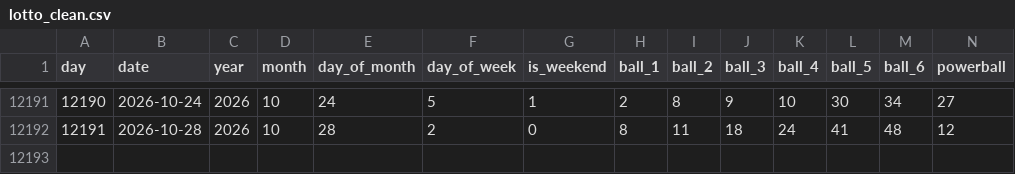
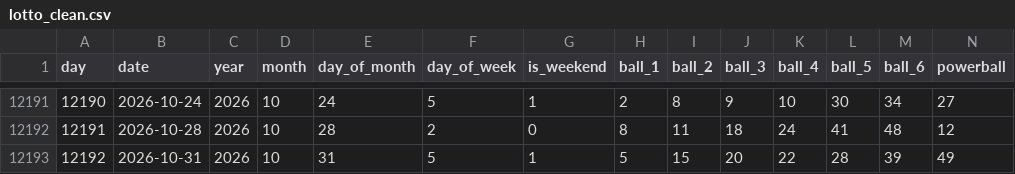
Before and after one commit to ENM032/ArchStractor, a CSV file: data/cleaned/lotto_clean.csv, drawn as a sheet; only a part is shown, gaps mark what is left out; rows hold the shown columns only; the diff names each change by its address in the sheet, - before the commit and + after, or states it on an @@ line.

```diff
--- a/data/cleaned/lotto_clean.csv
+++ b/data/cleaned/lotto_clean.csv
+row 12193: 12192 | 2026-10-31 | 2026 | 10 | 31 | 5 | 1 | 5 | 15 | 20 | 22 | 28 | 39 | 49
```
Also changed, not shown: 9 other files.
